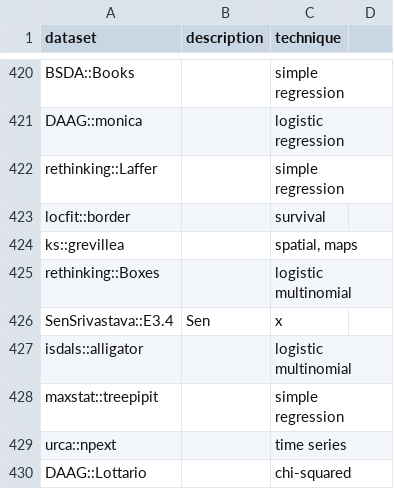
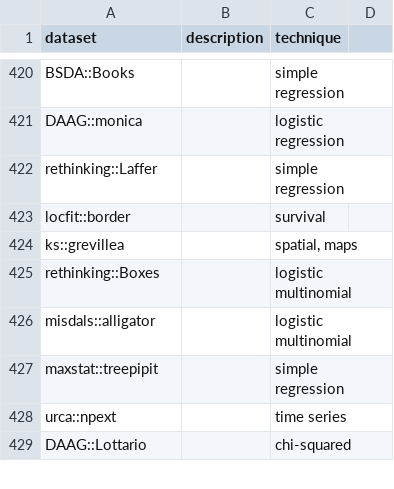
Before and after one commit to nxskok/datasets-all, a CSV file: descriptions.csv, drawn as a sheet; only a part is shown, gaps mark what is left out.

Commit message:
commit before merge

```diff
--- a/descriptions.csv
+++ b/descriptions.csv
@@ -425,4 +425,3 @@ ks::grevillea,,"spatial, maps"
 rethinking::Boxes,,logistic multinomial
-SenSrivastava::E3.4,Sen,x
-isdals::alligator,,logistic multinomial
+misdals::alligator,,logistic multinomial
 maxstat::treepipit,,simple regression
```
